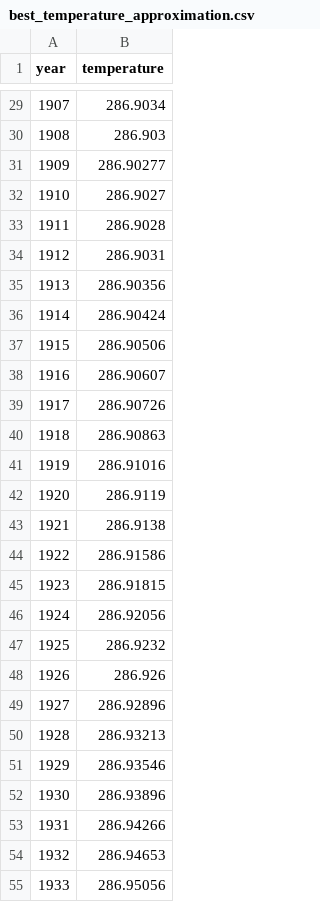
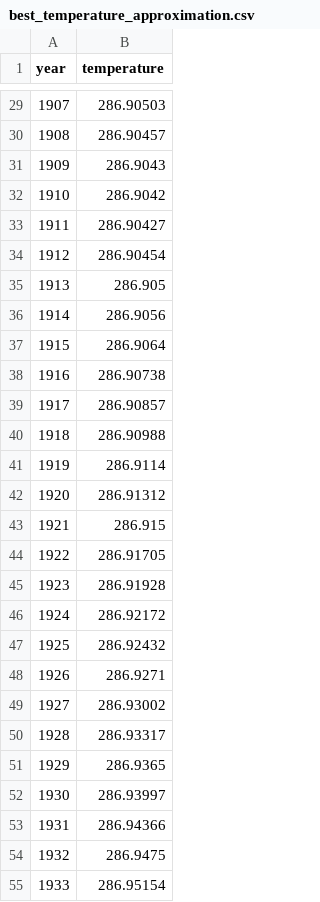
Before and after one commit to SdahlSean/ClimateAnalysis, a CSV file: data/best_temperature_approximation.csv, drawn as a sheet; only a part is shown, gaps mark what is left out; the diff covers the shown part only.

```diff
--- a/data/best_temperature_approximation.csv
+++ b/data/best_temperature_approximation.csv
@@ -29,27 +29,27 @@ year,temperature
-1907,286.9034
-1908,286.903
-1909,286.90277
-1910,286.9027
-1911,286.9028
-1912,286.9031
-1913,286.90356
-1914,286.90424
-1915,286.90506
-1916,286.90607
-1917,286.90726
-1918,286.90863
-1919,286.91016
-1920,286.9119
-1921,286.9138
-1922,286.91586
-1923,286.91815
-1924,286.92056
-1925,286.9232
-1926,286.926
-1927,286.92896
-1928,286.93213
-1929,286.93546
-1930,286.93896
-1931,286.94266
-1932,286.94653
-1933,286.95056
+1907,286.90503
+1908,286.90457
+1909,286.9043
+1910,286.9042
+1911,286.90427
+1912,286.90454
+1913,286.905
+1914,286.9056
+1915,286.9064
+1916,286.90738
+1917,286.90857
+1918,286.90988
+1919,286.9114
+1920,286.91312
+1921,286.915
+1922,286.91705
+1923,286.91928
+1924,286.92172
+1925,286.92432
+1926,286.9271
+1927,286.93002
+1928,286.93317
+1929,286.9365
+1930,286.93997
+1931,286.94366
+1932,286.9475
+1933,286.95154
```
Also changed, not shown: 105 edited cells elsewhere in this file, data/absolute_temperature.csv, data/best_co2_emmission_approximation.csv, 20 other files.
